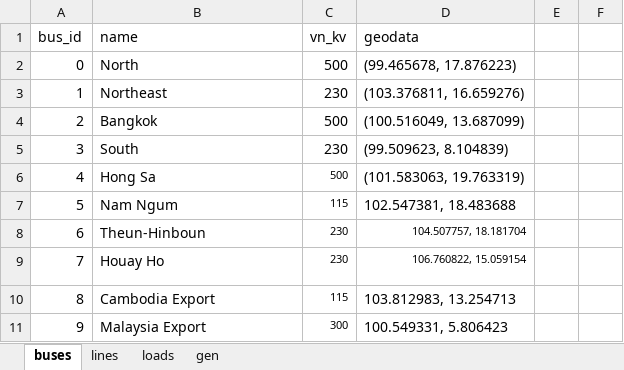
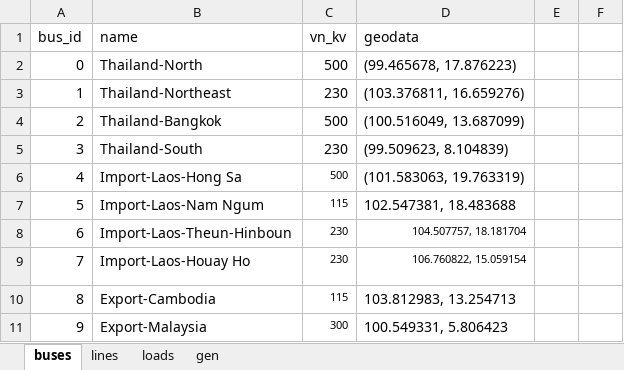
Before and after one commit to williamrodz/Thai-PandaPower, an Excel workbook: ThaiModelInput.xlsx, sheet buses, drawn as a sheet; values as stored, in another font and other column widths than the file's, no borders; the diff names each change by its address in the sheet, - before the commit and + after, or states it on an @@ line.

```diff
--- a/ThaiModelInput.xlsx (sheet buses)
+++ b/ThaiModelInput.xlsx (sheet buses)
-B2 (name): North
+B2 (name): Thailand-North
-B3 (name): Northeast
+B3 (name): Thailand-Northeast
-B4 (name): Bangkok
+B4 (name): Thailand-Bangkok
-B5 (name): South
+B5 (name): Thailand-South
-B6 (name): Hong Sa
+B6 (name): Import-Laos-Hong Sa
-B7 (name): Nam Ngum
+B7 (name): Import-Laos-Nam Ngum
-B8 (name): Theun-Hinboun
+B8 (name): Import-Laos-Theun-Hinboun
-B9 (name): Houay Ho
+B9 (name): Import-Laos-Houay Ho
-B10 (name): Cambodia Export
+B10 (name): Export-Cambodia
-B11 (name): Malaysia Export
+B11 (name): Export-Malaysia
```
Also changed, not shown: sheet loads, sheet gen, formulas that keep their value, 1 other file.
